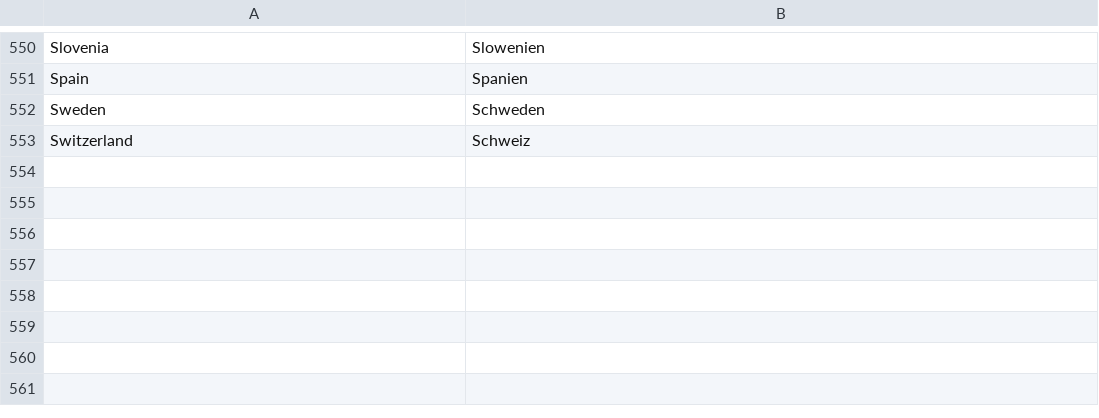
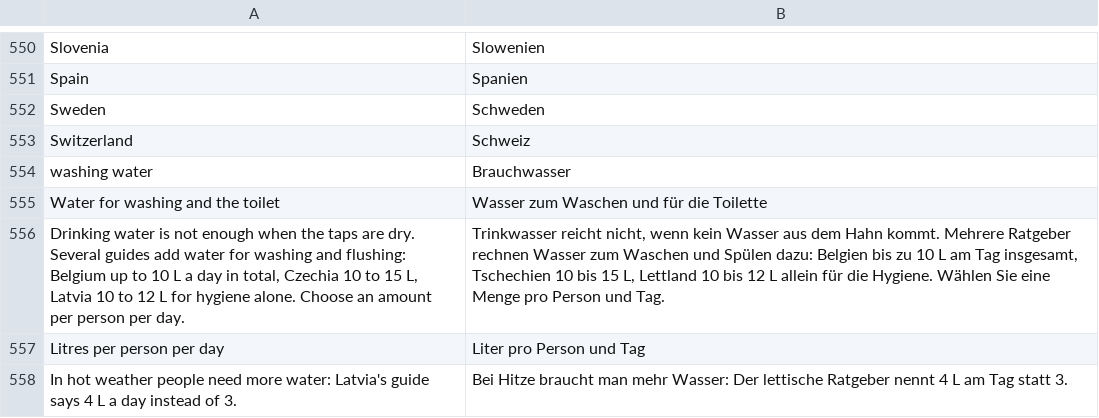
Before and after one commit to Emalsha/vorrat, a TSV file: locales/de.tsv, drawn as a sheet; only a part is shown, gaps mark what is left out.

```diff
--- a/locales/de.tsv
+++ b/locales/de.tsv
@@ -553 +553,6 @@ Sweden	Schweden
 Switzerland	Schweiz
+washing water	Brauchwasser
+Water for washing and the toilet	Wasser zum Waschen und für die Toilette
+Drinking water is not enough when the taps are dry. Several guides add water for washing and flushing: Belgium up to 10 L a day in total, Czechia 10 to 15 L, Latvia 10 to 12 L for hygiene alone. Choose an amount per person per day.	Trinkwasser reicht nicht, wenn kein Wasser aus dem Hahn kommt. Mehrere Ratgeber rechnen Wasser zum Waschen und Spülen dazu: Belgien bis zu 10 L am Tag insgesamt, Tschechien 10 bis 15 L, Lettland 10 bis 12 L allein für die Hygiene. Wählen Sie eine Menge pro Person und Tag.
+Litres per person per day	Liter pro Person und Tag
+In hot weather people need more water: Latvia's guide says 4 L a day instead of 3.	Bei Hitze braucht man mehr Wasser: Der lettische Ratgeber nennt 4 L am Tag statt 3.
```
Also changed, not shown: locales/fr.tsv, locales/nl.tsv, 5 other files.
